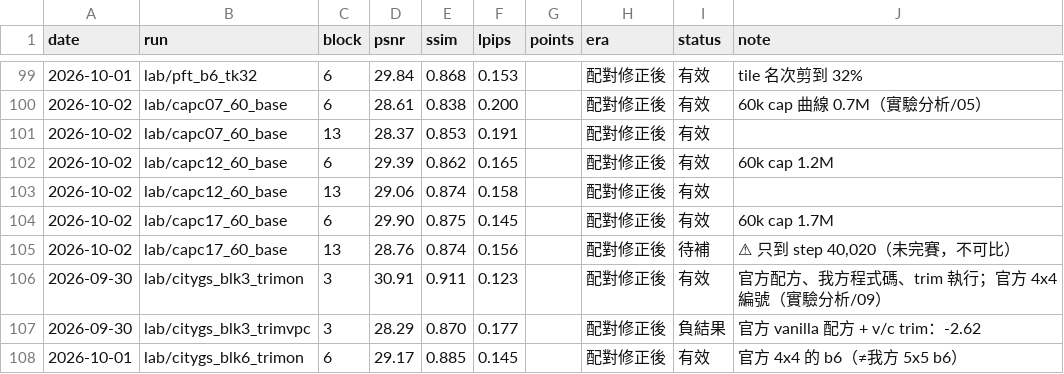
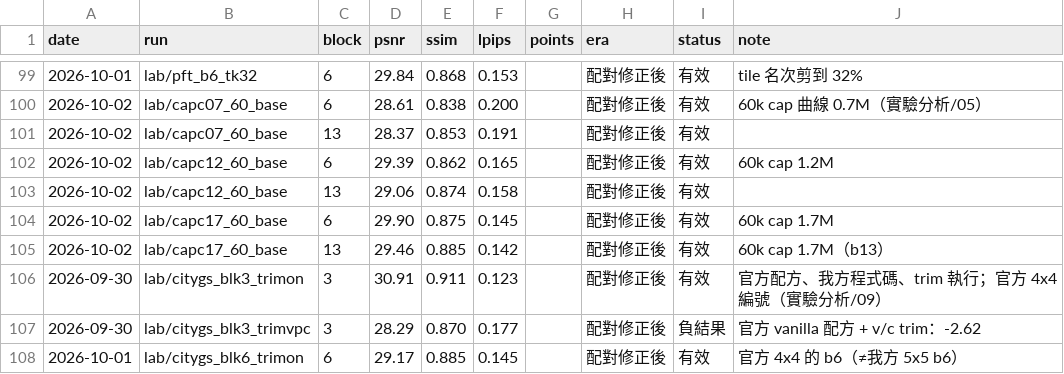
Before and after one commit to llll2005/gs, a CSV file: 紀錄/實驗總表.csv, drawn as a sheet; only a part is shown, gaps mark what is left out.

```diff
--- a/紀錄/實驗總表.csv
+++ b/紀錄/實驗總表.csv
@@ -104,3 +104,3 @@ date,run,block,psnr,ssim,lpips,points,era,status,note
 2026-10-02,lab/capc17_60_base,6,29.90,0.875,0.145,,配對修正後,有效,60k cap 1.7M
-2026-10-02,lab/capc17_60_base,13,28.76,0.874,0.156,,配對修正後,待補,"⚠ 只到 step 40,020（未完賽，不可比）"
+2026-10-02,lab/capc17_60_base,13,29.46,0.885,0.142,,配對修正後,有效,60k cap 1.7M（b13）
 2026-09-30,lab/citygs_blk3_trimon,3,30.91,0.911,0.123,,配對修正後,有效,官方配方、我方程式碼、trim 執行；官方 4x4 編號（實驗分析/09）
```
Also changed, not shown: 8 other files.
